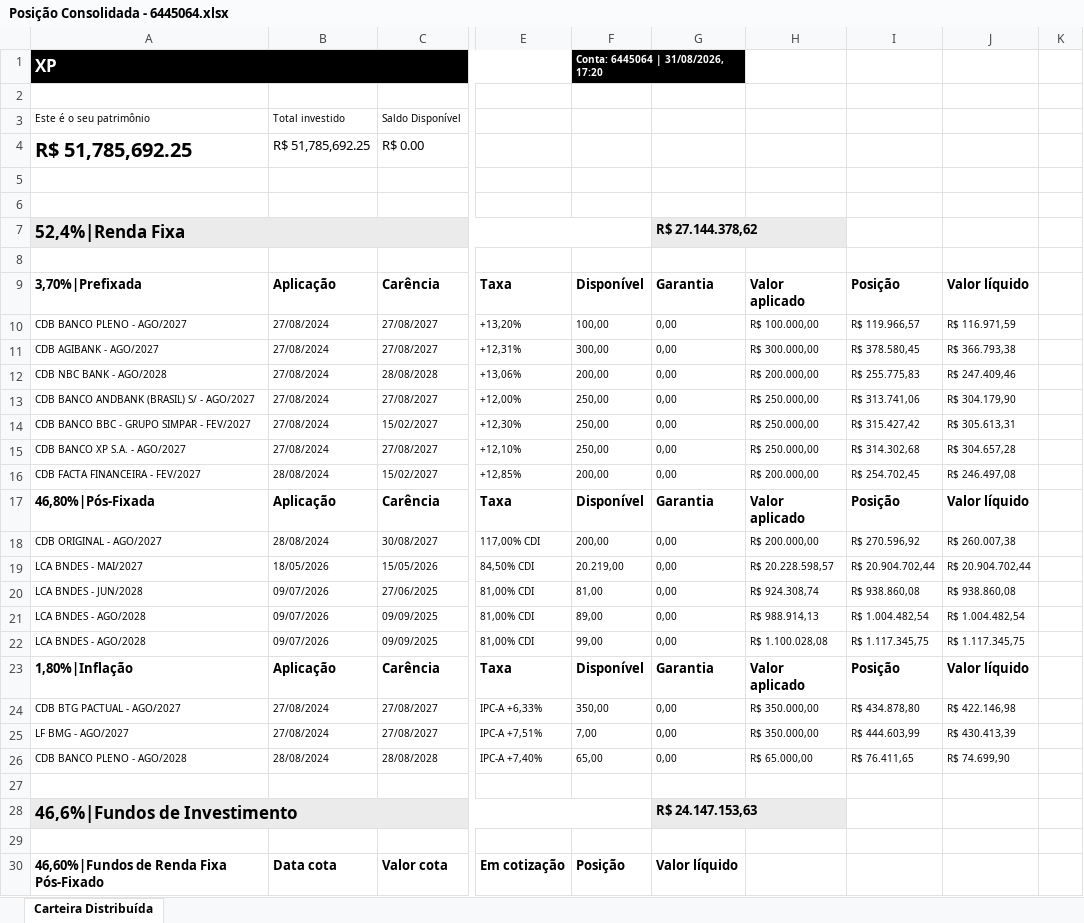
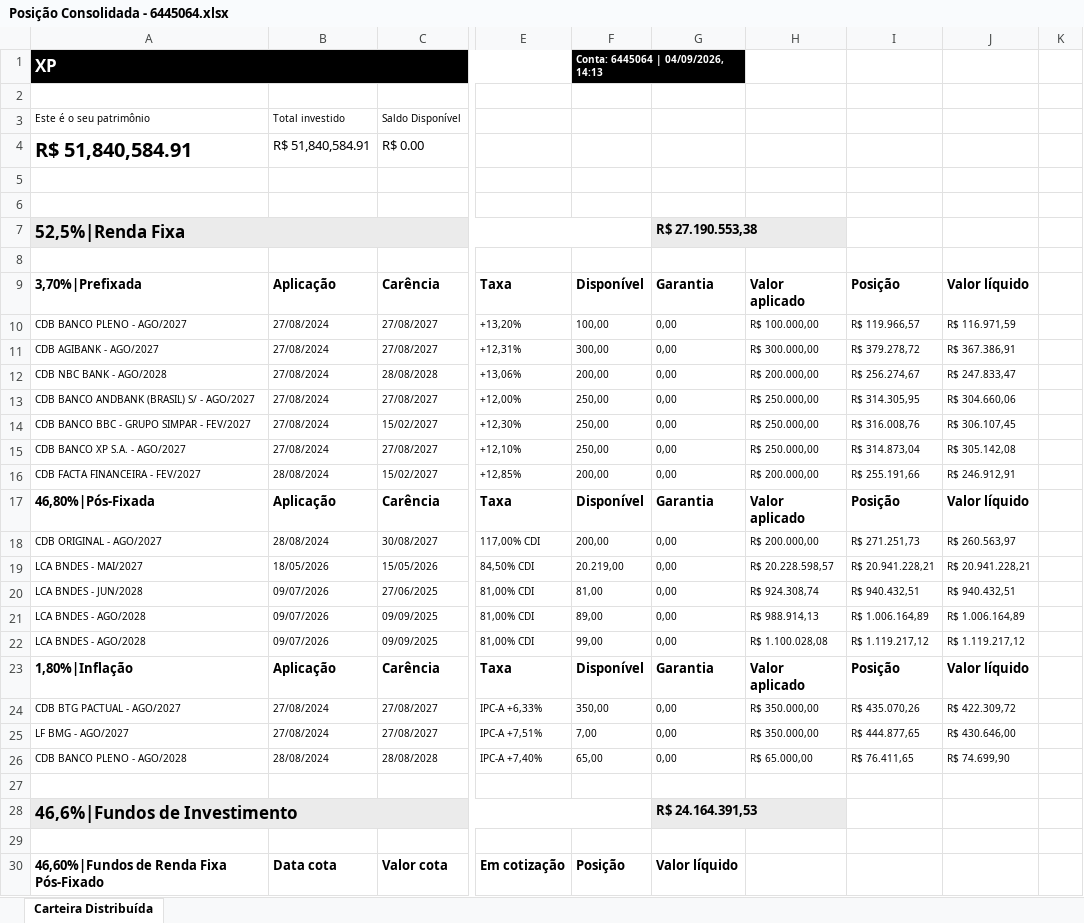
Before and after one commit to AloacaoMWealth/tesourariasementestropical, an Excel workbook: data/positions/Posição Consolidada - 6445064.xlsx, sheet Carteira Distribuída, drawn as a sheet; only a part is shown, gaps mark what is left out; values as stored, in another font and other column widths than the file's, no borders; removed rows and columns are numbered as before the commit, all else as after; rows hold the shown columns only; the diff covers the shown part only; the diff names each change by its address in the sheet, - before the commit and + after, or states it on an @@ line.

```diff
--- a/data/positions/Posição Consolidada - 6445064.xlsx (sheet Carteira Distribuída)
+++ b/data/positions/Posição Consolidada - 6445064.xlsx (sheet Carteira Distribuída)
-F1: Conta: 6445064 | 31/08/2026, 17:20
+F1: Conta: 6445064 | 04/09/2026, 14:13
-A4: R$ 51,785,692.25
+A4: R$ 51,840,584.91
-B4: R$ 51,785,692.25
+B4: R$ 51,840,584.91
-row 7: 52,4%|Renda Fixa |  |  |  |  | R$ 27.144.378,62
+row 7: 52,5%|Renda Fixa |  |  |  |  | R$ 27.190.553,38
-I11: R$ 378.580,45
+I11: R$ 379.278,72
-J11: R$ 366.793,38
+J11: R$ 367.386,91
-I12: R$ 255.775,83
+I12: R$ 256.274,67
-J12: R$ 247.409,46
+J12: R$ 247.833,47
-I13: R$ 313.741,06
+I13: R$ 314.305,95
-J13: R$ 304.179,90
+J13: R$ 304.660,06
-I14: R$ 315.427,42
+I14: R$ 316.008,76
-J14: R$ 305.613,31
+J14: R$ 306.107,45
-I15: R$ 314.302,68
+I15: R$ 314.873,04
-J15: R$ 304.657,28
+J15: R$ 305.142,08
-I16: R$ 254.702,45
+I16: R$ 255.191,66
-J16: R$ 246.497,08
+J16: R$ 246.912,91
-I18: R$ 270.596,92
+I18: R$ 271.251,73
-J18: R$ 260.007,38
+J18: R$ 260.563,97
-I19: R$ 20.904.702,44
+I19: R$ 20.941.228,21
-J19: R$ 20.904.702,44
+J19: R$ 20.941.228,21
-I20: R$ 938.860,08
+I20: R$ 940.432,51
-J20: R$ 938.860,08
+J20: R$ 940.432,51
-I21: R$ 1.004.482,54
+I21: R$ 1.006.164,89
-J21: R$ 1.004.482,54
+J21: R$ 1.006.164,89
-I22: R$ 1.117.345,75
+I22: R$ 1.119.217,12
-J22: R$ 1.117.345,75
+J22: R$ 1.119.217,12
-I24: R$ 434.878,80
+I24: R$ 435.070,26
-J24: R$ 422.146,98
+J24: R$ 422.309,72
-I25: R$ 444.603,99
+I25: R$ 444.877,65
-J25: R$ 430.413,39
+J25: R$ 430.646,00
-G28: R$ 24.147.153,63
+G28: R$ 24.164.391,53
```
Also changed, not shown: 6 added rows, 1 removed row and 46 edited cells elsewhere in this sheet, data/positions/Posição Consolidada - 18466421.xlsx.
